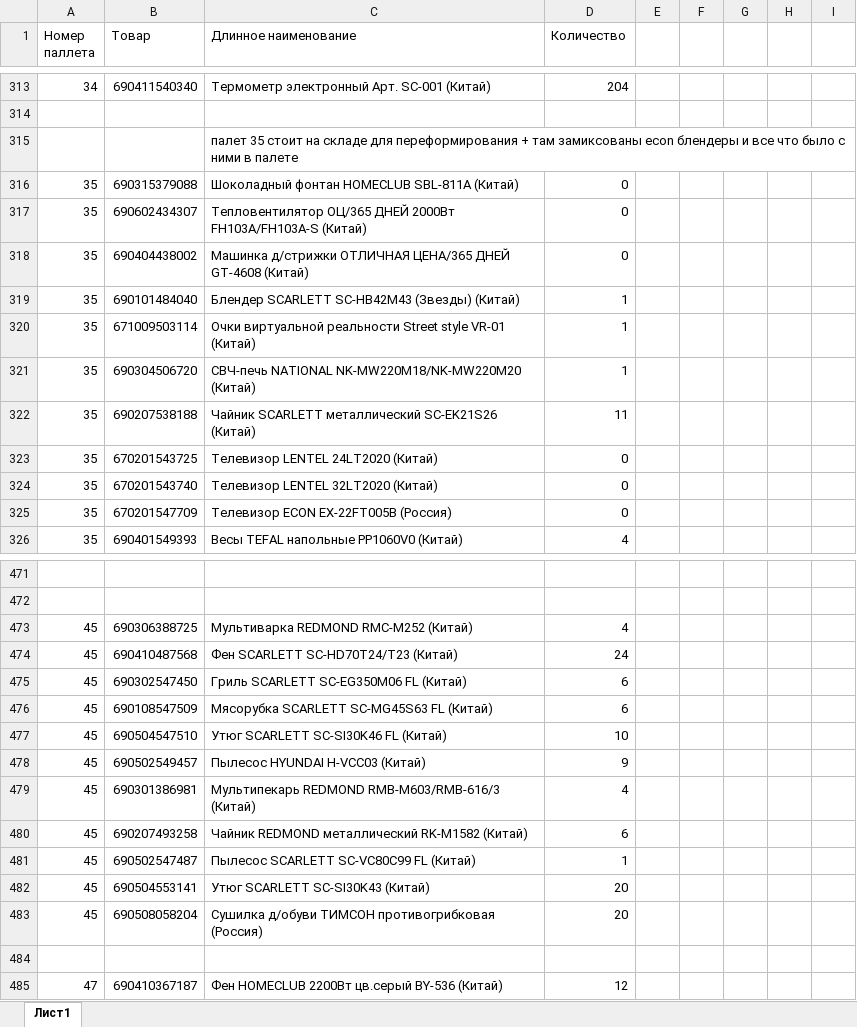
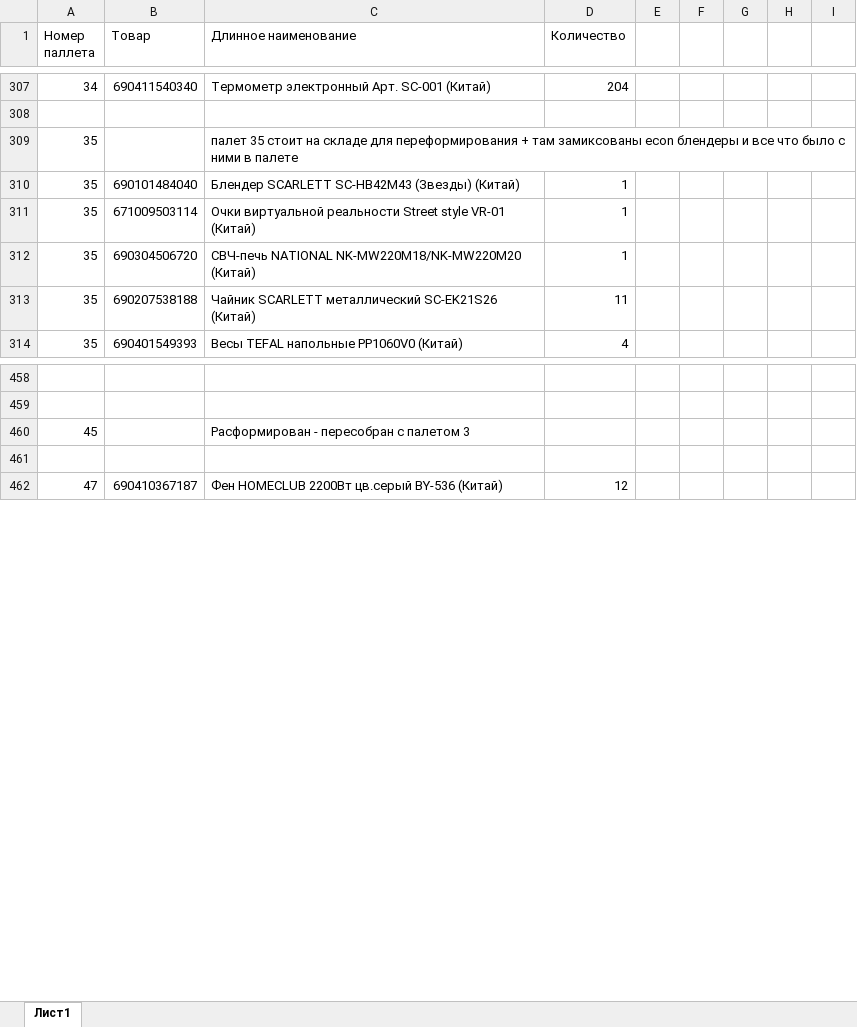
Before and after one commit to puparas/PalletSearcherBot, an Excel workbook: pallet_table.xlsx, sheet Лист1, drawn as a sheet; only a part is shown, gaps mark what is left out; values as stored, in another font and other column widths than the file's, no cell formats; removed rows and columns are numbered as before the commit, all else as after; the diff covers the shown part only; the diff names each change by its address in the sheet, - before the commit and + after, or states it on an @@ line.

```diff
--- a/pallet_table.xlsx (sheet Лист1)
+++ b/pallet_table.xlsx (sheet Лист1)
-A309 (Номер паллета): (empty)
+A309 (Номер паллета): 35
-row 316: 35 | 690315379088 | Шоколадный фонтан HOMECLUB SBL-811A (Китай) | 0
-row 317: 35 | 690602434307 | Тепловентилятор ОЦ/365 ДНЕЙ 2000Вт FH103A/FH103A-S (Китай) | 0
-row 318: 35 | 690404438002 | Машинка д/стрижки ОТЛИЧНАЯ ЦЕНА/365 ДНЕЙ GT-4608 (Китай) | 0
-row 323: 35 | 670201543725 | Телевизор LENTEL 24LT2020 (Китай) | 0
-row 324: 35 | 670201543740 | Телевизор LENTEL 32LT2020 (Китай) | 0
-row 325: 35 | 670201547709 | Телевизор ECON EX-22FT005B (Россия) | 0
-row 473: 45 | 690306388725 | Мультиварка REDMOND RMC-M252 (Китай) | 4
-row 474: 45 | 690410487568 | Фен SCARLETT SC-HD70T24/T23 (Китай) | 24
-row 475: 45 | 690302547450 | Гриль SCARLETT SC-EG350M06 FL (Китай) | 6
-row 476: 45 | 690108547509 | Мясорубка SCARLETT SC-MG45S63 FL (Китай) | 6
-row 477: 45 | 690504547510 | Утюг SCARLETT SC-SI30K46 FL (Китай) | 10
-row 478: 45 | 690502549457 | Пылесос HYUNDAI H-VCC03 (Китай) | 9
-row 479: 45 | 690301386981 | Мультипекарь REDMOND RMB-M603/RMB-616/3 (Китай) | 4
-row 480: 45 | 690207493258 | Чайник REDMOND металлический RK-M1582 (Китай) | 6
-row 481: 45 | 690502547487 | Пылесос SCARLETT SC-VC80C99 FL (Китай) | 1
-row 482: 45 | 690504553141 | Утюг SCARLETT SC-SI30K43 (Китай) | 20
-row 483: 45 | 690508058204 | Сушилка д/обуви ТИМСОН противогрибковая (Россия) | 20
+row 460: 45 |  | Расформирован - пересобран с палетом 3
```
Also changed, not shown: 11 added rows, 15 removed rows, 17 hidden or unhidden rows and 16 edited cells elsewhere in this sheet, cell formats, hidden cells, 4 other files.
